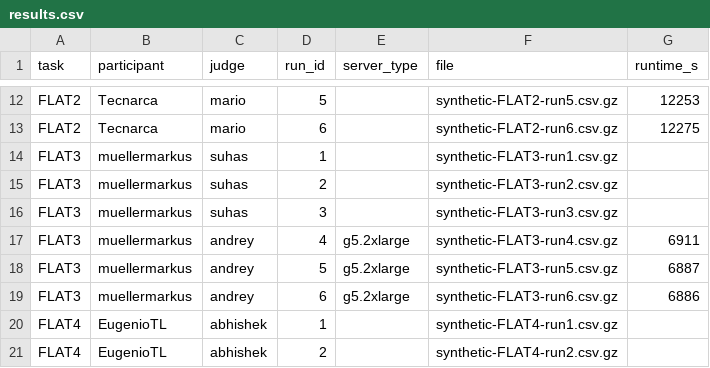
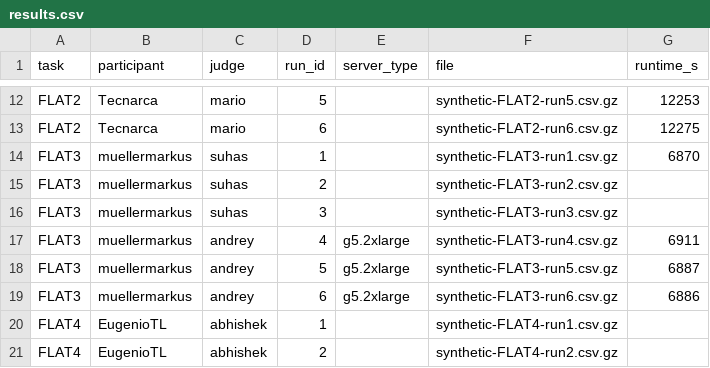
Before and after one commit to mostly-ai/the-prize-eval, a CSV file: results.csv, drawn as a sheet; only a part is shown, gaps mark what is left out.

Commit message:
Update results.csv
muellermarkus

```diff
--- a/results.csv
+++ b/results.csv
@@ -13,3 +13,3 @@ FLAT2,Tecnarca,mario,5,,synthetic-FLAT2-run5.csv.gz,12253
 FLAT2,Tecnarca,mario,6,,synthetic-FLAT2-run6.csv.gz,12275
-FLAT3,muellermarkus,suhas,1,,synthetic-FLAT3-run1.csv.gz,
+FLAT3,muellermarkus,suhas,1,,synthetic-FLAT3-run1.csv.gz,6870
 FLAT3,muellermarkus,suhas,2,,synthetic-FLAT3-run2.csv.gz,
```
